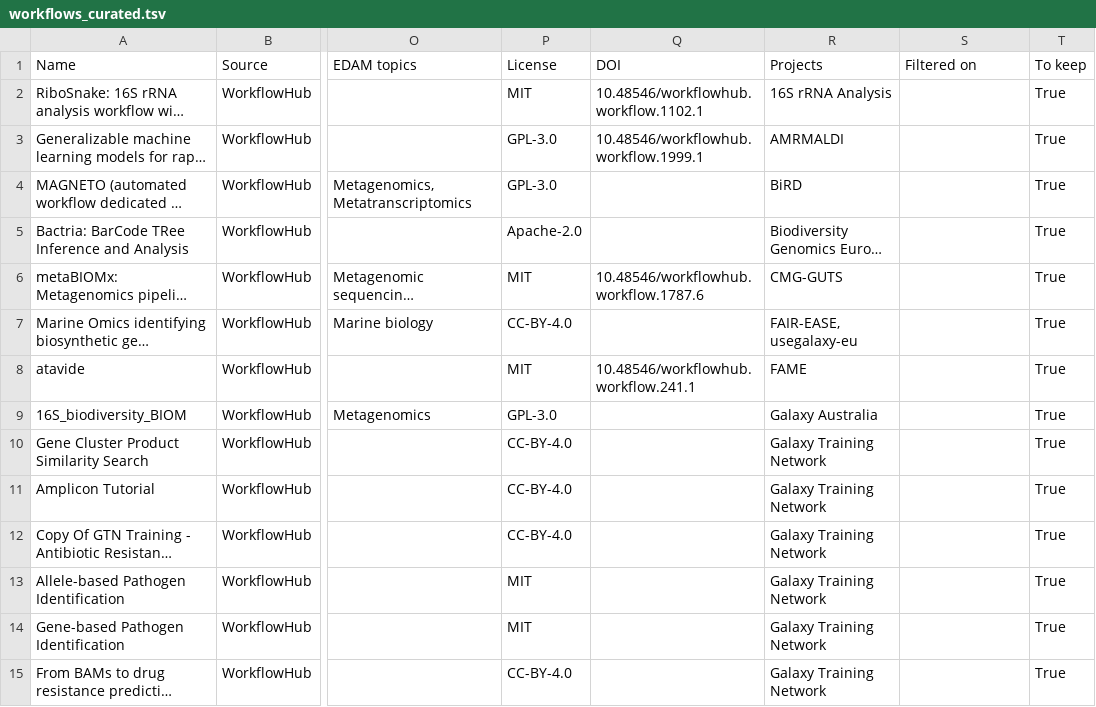
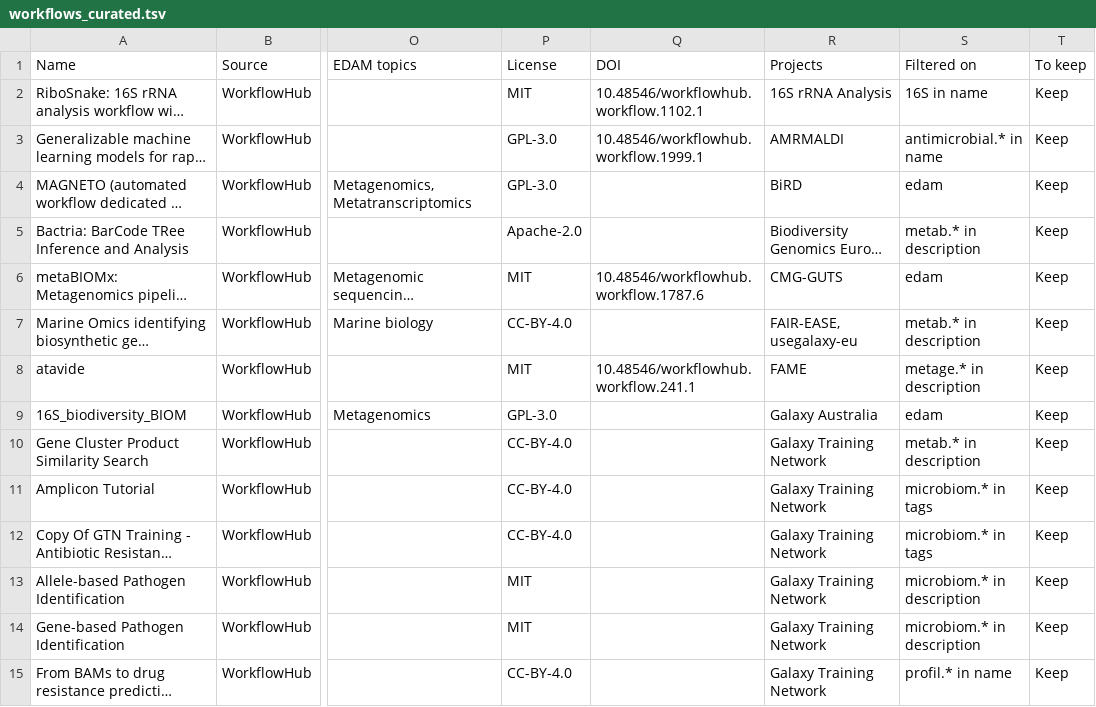
Before and after one commit to research-software-ecosystem/micoreca, a TSV file: content/workflowhub/workflows_curated.tsv, drawn as a sheet; only a part is shown, gaps mark what is left out; long unchanged cells end in …; the diff covers the shown part only; the diff names each change by its address in the sheet, - before the commit and + after, or states it on an @@ line.

```diff
--- a/content/workflowhub/workflows_curated.tsv
+++ b/content/workflowhub/workflows_curated.tsv
-S2 (Filtered on): (empty)
+S2 (Filtered on): 16S in name
-T2:T15 (To keep): True
+T2:T15 (To keep): Keep
-S3 (Filtered on): (empty)
+S3 (Filtered on): antimicrobial.* in name
-S4 (Filtered on): (empty)
+S4 (Filtered on): edam
-S5 (Filtered on): (empty)
+S5 (Filtered on): metab.* in description
-S6 (Filtered on): (empty)
+S6 (Filtered on): edam
-S7 (Filtered on): (empty)
+S7 (Filtered on): metab.* in description
-S8 (Filtered on): (empty)
+S8 (Filtered on): metage.* in description
-S9 (Filtered on): (empty)
+S9 (Filtered on): edam
-S10 (Filtered on): (empty)
+S10 (Filtered on): metab.* in description
-S11:S12 (Filtered on): (empty)
+S11:S12 (Filtered on): microbiom.* in tags
-S13:S14 (Filtered on): (empty)
+S13:S14 (Filtered on): microbiom.* in description
-S15 (Filtered on): (empty)
+S15 (Filtered on): profil.* in name
```
Also changed, not shown: 96 edited cells elsewhere in this file, content/workflowhub/workflows_status.tsv, 4 other files.
